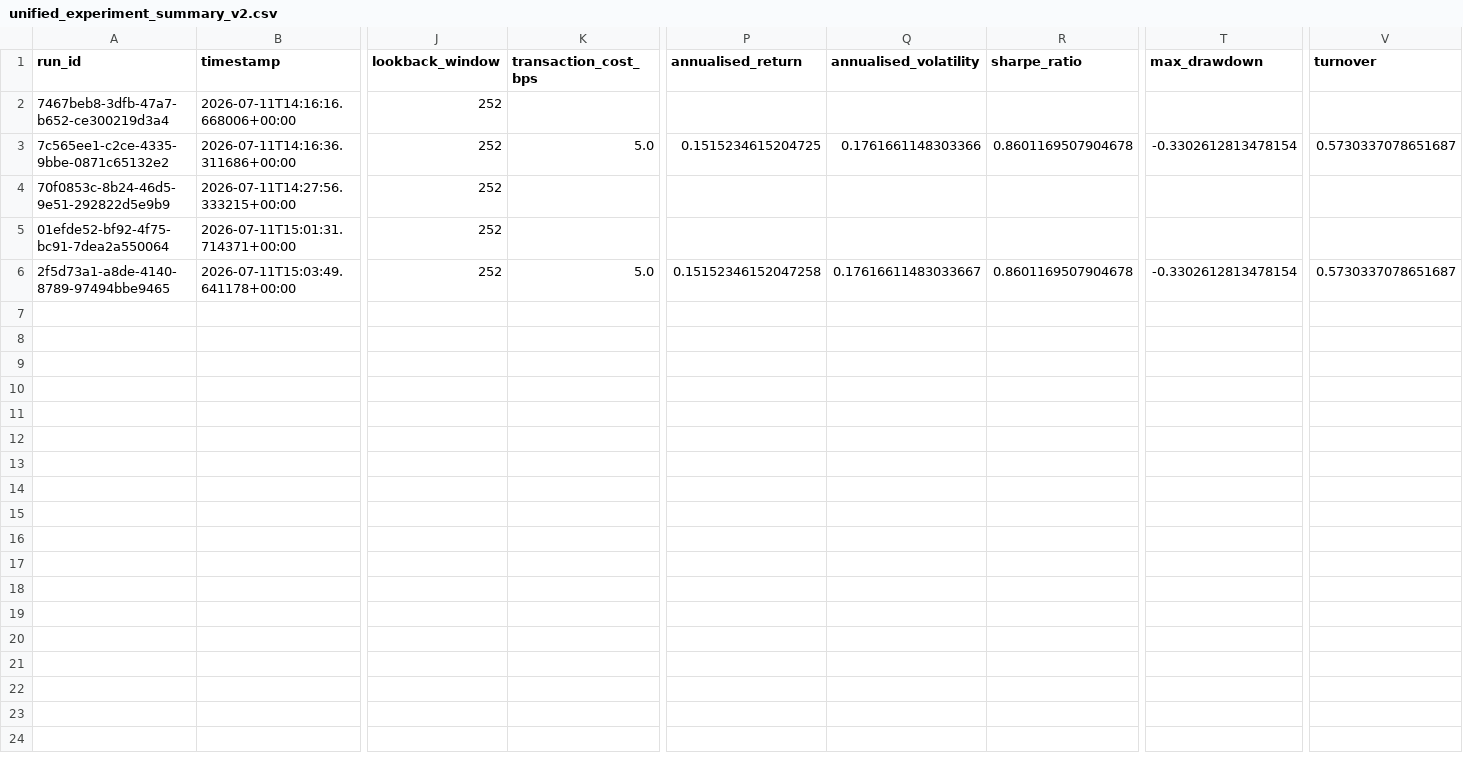
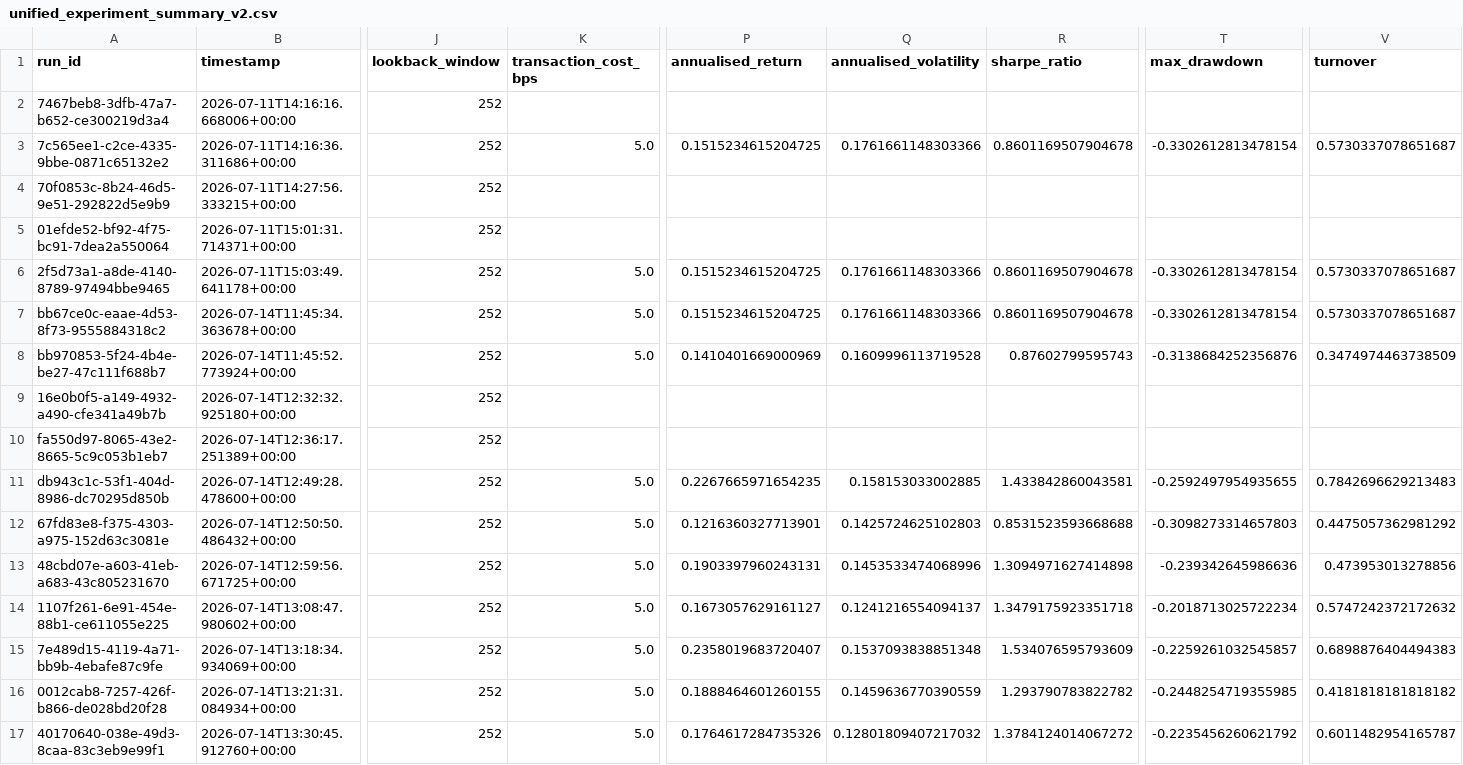
Before and after one commit to ArshiaAsk/ML_Portfolio_Recommendation_System, a CSV file: outputs/phase3_2/unified_experiment_summary_v2.csv, drawn as a sheet; only a part is shown, gaps mark what is left out; rows hold the shown columns only; the diff names each change by its address in the sheet, - before the commit and + after, or states it on an @@ line.

Commit message:
Add another Phase 3.2 Outputs

```diff
--- a/outputs/phase3_2/unified_experiment_summary_v2.csv
+++ b/outputs/phase3_2/unified_experiment_summary_v2.csv
-P6 (annualised_return): 0.15152346152047258
+P6 (annualised_return): 0.1515234615204725
-Q6 (annualised_volatility): 0.17616611483033667
+Q6 (annualised_volatility): 0.1761661148303366
+row 7: bb67ce0c-eaae-4d53-8f73-9555884318c2 | 2026-07-14T11:45:34.363678+00:00 | 252 | 5.0 | 0.1515234615204725 | 0.1761661148303366 | 0.8601169507904678 | -0.3302612813478154 | 0.5730337078651687
+row 8: bb970853-5f24-4b4e-be27-47c111f688b7 | 2026-07-14T11:45:52.773924+00:00 | 252 | 5.0 | 0.1410401669000969 | 0.1609996113719528 | 0.87602799595743 | -0.3138684252356876 | 0.3474974463738509
+row 9: 16e0b0f5-a149-4932-a490-cfe341a49b7b | 2026-07-14T12:32:32.925180+00:00 | 252
+row 10: fa550d97-8065-43e2-8665-5c9c053b1eb7 | 2026-07-14T12:36:17.251389+00:00 | 252
+row 11: db943c1c-53f1-404d-8986-dc70295d850b | 2026-07-14T12:49:28.478600+00:00 | 252 | 5.0 | 0.2267665971654235 | 0.158153033002885 | 1.433842860043581 | -0.2592497954935655 | 0.7842696629213483
+row 12: 67fd83e8-f375-4303-a975-152d63c3081e | 2026-07-14T12:50:50.486432+00:00 | 252 | 5.0 | 0.1216360327713901 | 0.1425724625102803 | 0.8531523593668688 | -0.3098273314657803 | 0.4475057362981292
+row 13: 48cbd07e-a603-41eb-a683-43c805231670 | 2026-07-14T12:59:56.671725+00:00 | 252 | 5.0 | 0.1903397960243131 | 0.1453533474068996 | 1.3094971627414898 | -0.239342645986636 | 0.473953013278856
+row 14: 1107f261-6e91-454e-88b1-ce611055e225 | 2026-07-14T13:08:47.980602+00:00 | 252 | 5.0 | 0.1673057629161127 | 0.1241216554094137 | 1.3479175923351718 | -0.2018713025722234 | 0.5747242372172632
+row 15: 7e489d15-4119-4a71-bb9b-4ebafe87c9fe | 2026-07-14T13:18:34.934069+00:00 | 252 | 5.0 | 0.2358019683720407 | 0.1537093838851348 | 1.534076595793609 | -0.2259261032545857 | 0.6898876404494383
+row 16: 0012cab8-7257-426f-b866-de028bd20f28 | 2026-07-14T13:21:31.084934+00:00 | 252 | 5.0 | 0.1888464601260155 | 0.1459636770390559 | 1.293790783822782 | -0.2448254719355985 | 0.4181818181818182
+row 17: 40170640-038e-49d3-8caa-83c3eb9e99f1 | 2026-07-14T13:30:45.912760+00:00 | 252 | 5.0 | 0.1764617284735326 | 0.12801809407217032 | 1.3784124014067272 | -0.2235456260621792 | 0.6011482954165787
```
Also changed, not shown: 10 other files.
